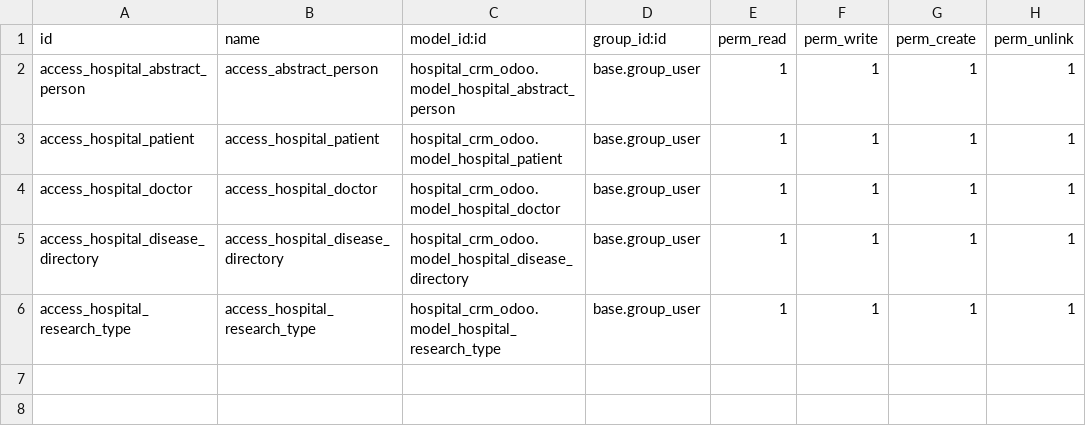
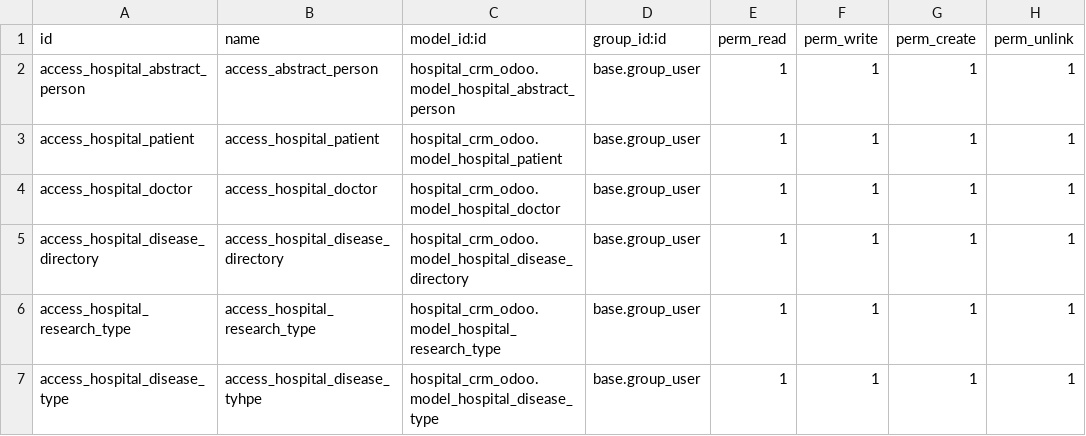
Before and after one commit to HalynaPetrova/hospital_crm_odoo, a CSV file: security/ir.model.access.csv, drawn as a sheet; the diff names each change by its address in the sheet, - before the commit and + after, or states it on an @@ line.

Commit message:
create "disease_type" model

```diff
--- a/security/ir.model.access.csv
+++ b/security/ir.model.access.csv
+row 7: access_hospital_disease_type | access_hospital_disease_tyhpe | hospital_crm_odoo.model_hospital_disease_type | base.group_user | 1 | 1 | 1 | 1
```
Also changed, not shown: 2 other files.
